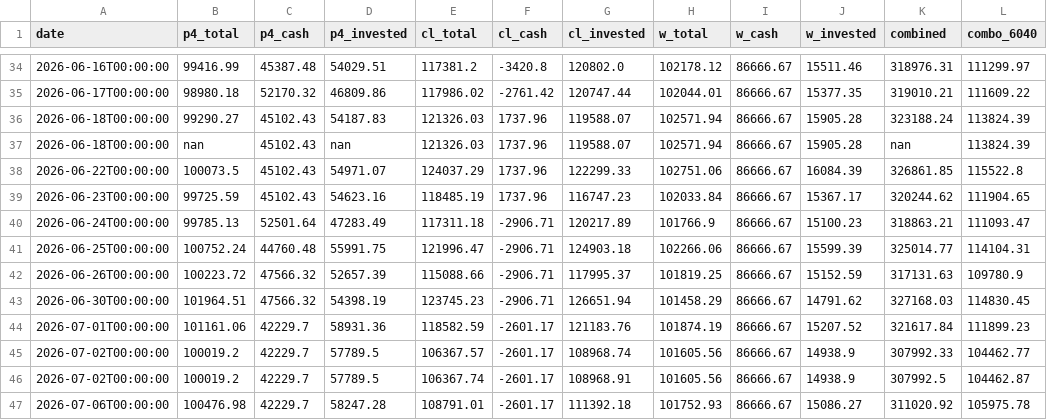
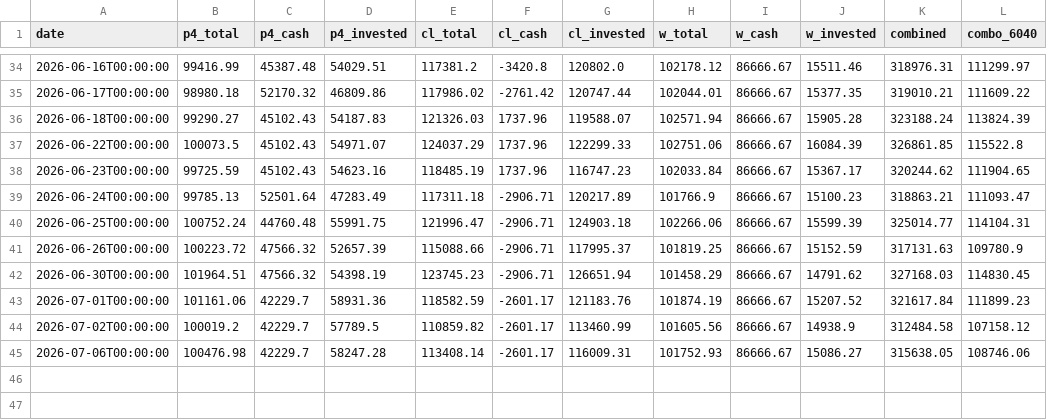
Before and after one commit to RelaxWide/QT, a CSV file: paper_trading/daily_nav.csv, drawn as a sheet; only a part is shown, gaps mark what is left out.

```diff
--- a/paper_trading/daily_nav.csv
+++ b/paper_trading/daily_nav.csv
@@ -36,3 +36,2 @@ date,p4_total,p4_cash,p4_invested,cl_total,cl_cash,cl_invested,w_total,w_cash,w_
 2026-06-18T00:00:00,99290.27,45102.43,54187.83,121326.03,1737.96,119588.07,102571.94,86666.67,15905.28,323188.24,113824.39
-2026-06-18T00:00:00,nan,45102.43,nan,121326.03,1737.96,119588.07,102571.94,86666.67,15905.28,nan,113824.39
 2026-06-22T00:00:00,100073.5,45102.43,54971.07,124037.29,1737.96,122299.33,102751.06,86666.67,16084.39,326861.85,115522.8
@@ -44,4 +43,3 @@ date,p4_total,p4_cash,p4_invested,cl_total,cl_cash,cl_invested,w_total,w_cash,w_
 2026-07-01T00:00:00,101161.06,42229.7,58931.36,118582.59,-2601.17,121183.76,101874.19,86666.67,15207.52,321617.84,111899.23
-2026-07-02T00:00:00,100019.2,42229.7,57789.5,106367.57,-2601.17,108968.74,101605.56,86666.67,14938.9,307992.33,104462.77
-2026-07-02T00:00:00,100019.2,42229.7,57789.5,106367.74,-2601.17,108968.91,101605.56,86666.67,14938.9,307992.5,104462.87
-2026-07-06T00:00:00,100476.98,42229.7,58247.28,108791.01,-2601.17,111392.18,101752.93,86666.67,15086.27,311020.92,105975.78
+2026-07-02T00:00:00,100019.2,42229.7,57789.5,110859.82,-2601.17,113460.99,101605.56,86666.67,14938.9,312484.58,107158.12
+2026-07-06T00:00:00,100476.98,42229.7,58247.28,113408.14,-2601.17,116009.31,101752.93,86666.67,15086.27,315638.05,108746.06
```
Also changed, not shown: 5 other files.
